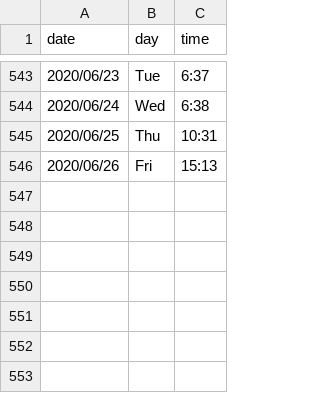
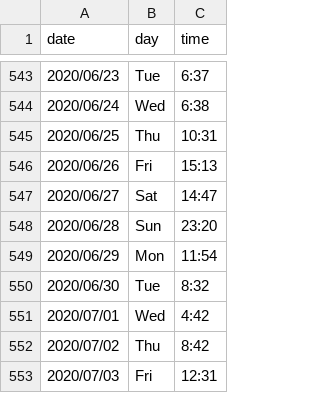
Before and after one commit to kunalkamath/kunalkamath.github.io, a CSV file: xword_stats.csv, drawn as a sheet; only a part is shown, gaps mark what is left out; the diff names each change by its address in the sheet, - before the commit and + after, or states it on an @@ line.

Commit message:
jul3

```diff
--- a/xword_stats.csv
+++ b/xword_stats.csv
+row 547: 2020/06/27 | Sat | 14:47
+row 548: 2020/06/28 | Sun | 23:20
+row 549: 2020/06/29 | Mon | 11:54
+row 550: 2020/06/30 | Tue | 8:32
+row 551: 2020/07/01 | Wed | 4:42
+row 552: 2020/07/02 | Thu | 8:42
+row 553: 2020/07/03 | Fri | 12:31
```
